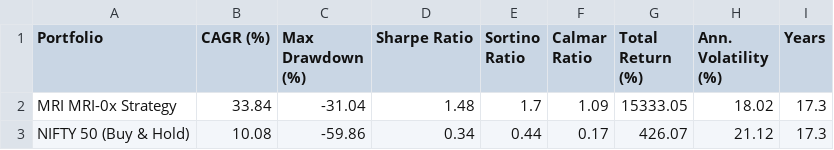
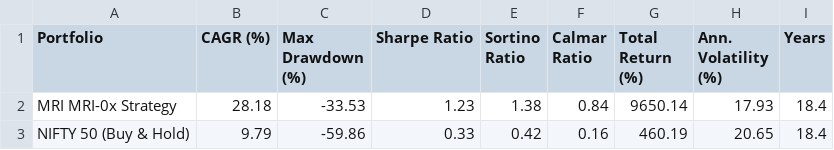
Before and after one commit to edwardjsi/mri-int, a CSV file: outputs/performance_summary.csv, drawn as a sheet.

Commit message:
Session 010: Bridge data (Nifty 50), engine pipeline re-run, next-day execution engine
- Bridged 2-year data gap (2024-Feb 2026) for Nifty 50 stocks (+55,826 rows)
- Reran full engine pipeline: Indicators, Regime, Portfolio, Metrics
- Updated performance: CAGR 28.18%, Sharpe 1.23, Max DD -33.53%
- All Go/No-Go criteria passed
- Added portfolio_engine_nextday.py (realistic next-day open execution)
- Added run_bridge_load.sh (safe incremental data ingestion)
- AWS billing audit: identified ~$43/mo idle costs
- Decisions 016-019 recorded

```diff
--- a/outputs/performance_summary.csv
+++ b/outputs/performance_summary.csv
@@ -1,3 +1,3 @@
 Portfolio,CAGR (%),Max Drawdown (%),Sharpe Ratio,Sortino Ratio,Calmar Ratio,Total Return (%),Ann. Volatility (%),Years
-MRI MRI-0x Strategy,33.84,-31.04,1.48,1.7,1.09,15333.05,18.02,17.3
-NIFTY 50 (Buy & Hold),10.08,-59.86,0.34,0.44,0.17,426.07,21.12,17.3
+MRI MRI-0x Strategy,28.18,-33.53,1.23,1.38,0.84,9650.14,17.93,18.4
+NIFTY 50 (Buy & Hold),9.79,-59.86,0.33,0.42,0.16,460.19,20.65,18.4
```
Also changed, not shown: 10 other files.
